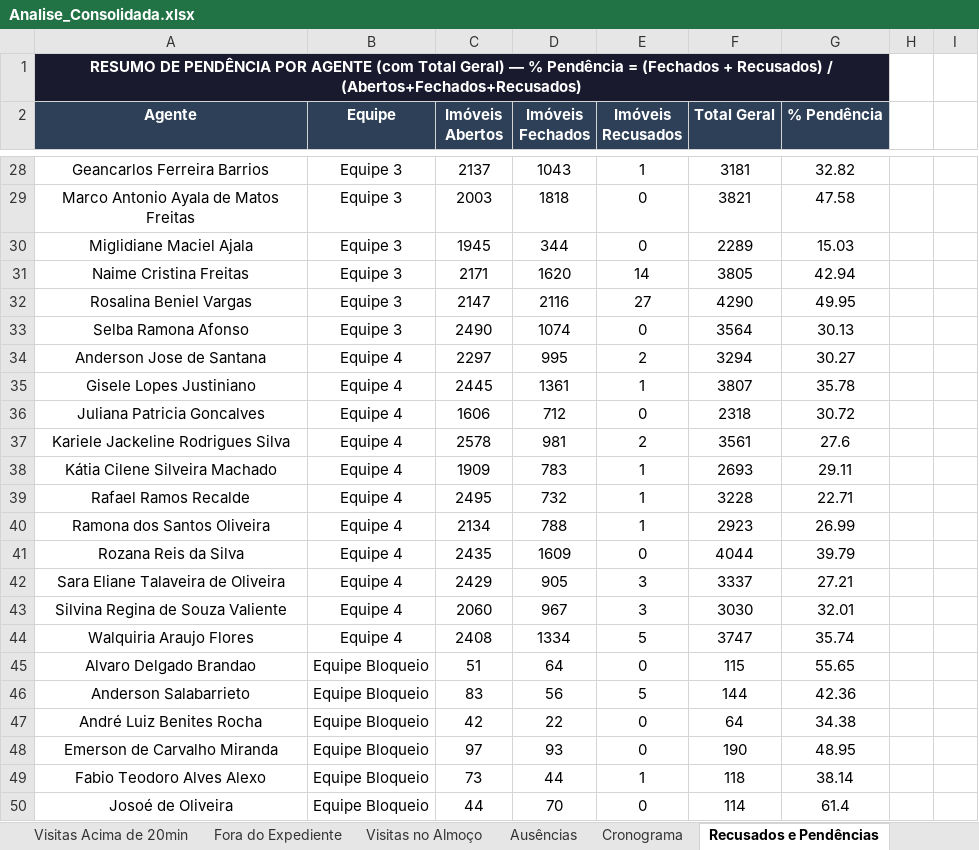
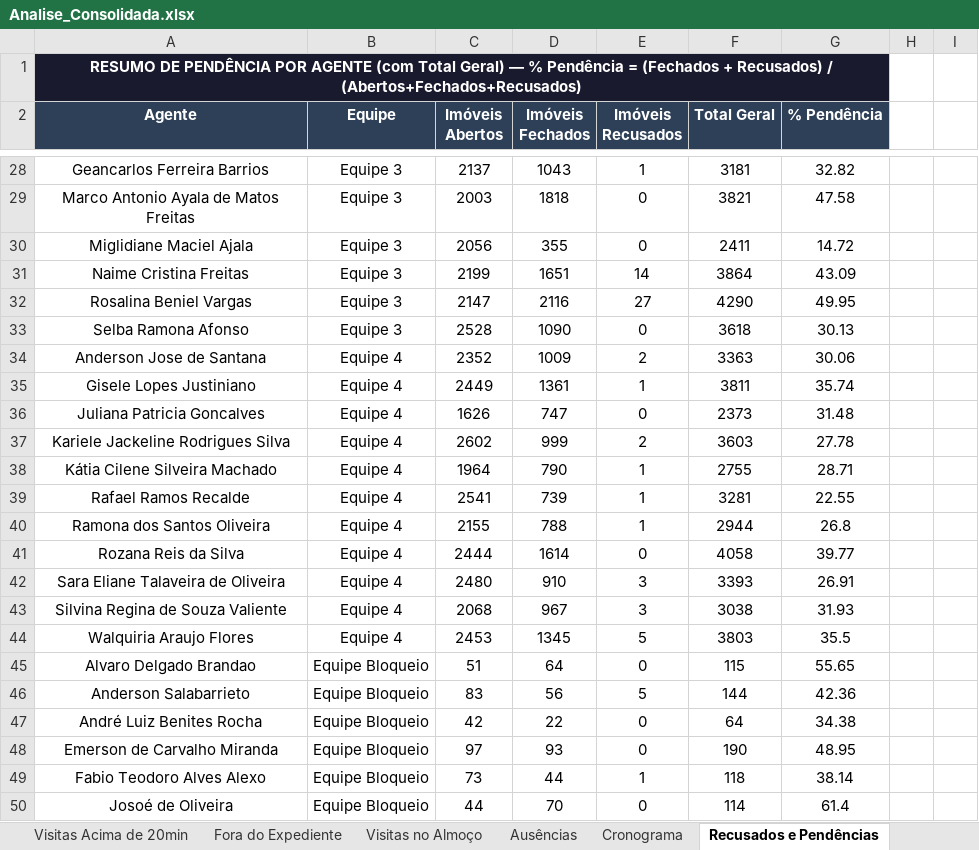
Before and after one commit to LucsDevPro/sentinelaprime, an Excel workbook: data/Analise_Consolidada.xlsx, sheet Recusados e Pendências, drawn as a sheet; only a part is shown, gaps mark what is left out; values as stored, in another font and other column widths than the file's, no borders; removed rows and columns are numbered as before the commit, all else as after; the diff covers the shown part only; the diff names each change by its address in the sheet, - before the commit and + after, or states it on an @@ line.

```diff
--- a/data/Analise_Consolidada.xlsx (sheet Recusados e Pendências)
+++ b/data/Analise_Consolidada.xlsx (sheet Recusados e Pendências)
-row 30: Miglidiane Maciel Ajala | Equipe 3 | 1945 | 344 | 0 | 2289 | 15.03
-row 31: Naime Cristina Freitas | Equipe 3 | 2171 | 1620 | 14 | 3805 | 42.94
+row 30: Miglidiane Maciel Ajala | Equipe 3 | 2056 | 355 | 0 | 2411 | 14.72
+row 31: Naime Cristina Freitas | Equipe 3 | 2199 | 1651 | 14 | 3864 | 43.09
-C33 (Imóveis Abertos): 2490
+C33 (Imóveis Abertos): 2528
-D33 (Imóveis Fechados): 1074
+D33 (Imóveis Fechados): 1090
-F33 (Total Geral): 3564
+F33 (Total Geral): 3618
-row 34: Anderson Jose de Santana | Equipe 4 | 2297 | 995 | 2 | 3294 | 30.27
+row 34: Anderson Jose de Santana | Equipe 4 | 2352 | 1009 | 2 | 3363 | 30.06
-C35 (Imóveis Abertos): 2445
+C35 (Imóveis Abertos): 2449
-F35 (Total Geral): 3807
+F35 (Total Geral): 3811
-G35 (% Pendência): 35.78
+G35 (% Pendência): 35.74
-row 36: Juliana Patricia Goncalves | Equipe 4 | 1606 | 712 | 0 | 2318 | 30.72
-row 37: Kariele Jackeline Rodrigues Silva | Equipe 4 | 2578 | 981 | 2 | 3561 | 27.6
-row 38: Kátia Cilene Silveira Machado | Equipe 4 | 1909 | 783 | 1 | 2693 | 29.11
-row 39: Rafael Ramos Recalde | Equipe 4 | 2495 | 732 | 1 | 3228 | 22.71
+row 36: Juliana Patricia Goncalves | Equipe 4 | 1626 | 747 | 0 | 2373 | 31.48
+row 37: Kariele Jackeline Rodrigues Silva | Equipe 4 | 2602 | 999 | 2 | 3603 | 27.78
+row 38: Kátia Cilene Silveira Machado | Equipe 4 | 1964 | 790 | 1 | 2755 | 28.71
+row 39: Rafael Ramos Recalde | Equipe 4 | 2541 | 739 | 1 | 3281 | 22.55
-C40 (Imóveis Abertos): 2134
+C40 (Imóveis Abertos): 2155
-F40 (Total Geral): 2923
+F40 (Total Geral): 2944
-G40 (% Pendência): 26.99
+G40 (% Pendência): 26.8
-row 41: Rozana Reis da Silva | Equipe 4 | 2435 | 1609 | 0 | 4044 | 39.79
-row 42: Sara Eliane Talaveira de Oliveira | Equipe 4 | 2429 | 905 | 3 | 3337 | 27.21
+row 41: Rozana Reis da Silva | Equipe 4 | 2444 | 1614 | 0 | 4058 | 39.77
+row 42: Sara Eliane Talaveira de Oliveira | Equipe 4 | 2480 | 910 | 3 | 3393 | 26.91
-C43 (Imóveis Abertos): 2060
+C43 (Imóveis Abertos): 2068
-F43 (Total Geral): 3030
+F43 (Total Geral): 3038
-G43 (% Pendência): 32.01
+G43 (% Pendência): 31.93
-row 44: Walquiria Araujo Flores | Equipe 4 | 2408 | 1334 | 5 | 3747 | 35.74
+row 44: Walquiria Araujo Flores | Equipe 4 | 2453 | 1345 | 5 | 3803 | 35.5
```
Also changed, not shown: 19 added rows, 18 removed rows and 11 edited cells elsewhere in this sheet, sheet Fora do Expediente, sheet Ranking, sheet Visitas no Almoço, sheet Resumo Semanal, sheet Por Área, sheet Ausências, 6 more sheets, data/historico/semana_329.xlsx, data/historico/semana_330.xlsx, 31 other files.
